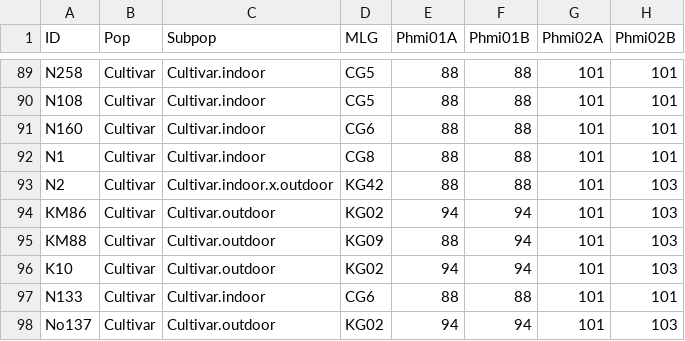
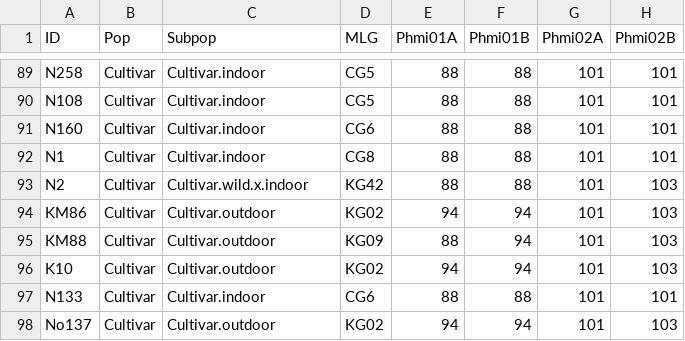
Before and after one commit to akihirao/nameko_SSR, a CSV file: MLG_Pmicro_123samples.csv, drawn as a sheet; only a part is shown, gaps mark what is left out; the diff names each change by its address in the sheet, - before the commit and + after, or states it on an @@ line.

```diff
--- a/MLG_Pmicro_123samples.csv
+++ b/MLG_Pmicro_123samples.csv
-C93 (Subpop): Cultivar.indoor.x.outdoor
+C93 (Subpop): Cultivar.wild.x.indoor
```
Also changed, not shown: 2 other files.
